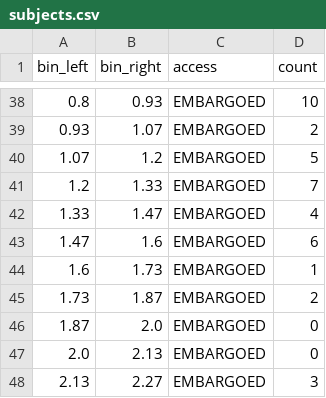
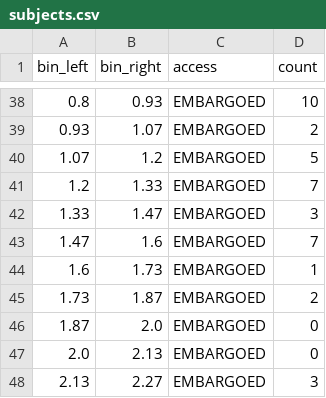
Before and after one commit to dandi/dandi-stats, a CSV file: data/subjects.csv, drawn as a sheet; only a part is shown, gaps mark what is left out.

```diff
--- a/data/subjects.csv
+++ b/data/subjects.csv
@@ -41,4 +41,4 @@ bin_left,bin_right,access,count
 1.2,1.33,EMBARGOED,7
-1.33,1.47,EMBARGOED,4
-1.47,1.6,EMBARGOED,6
+1.33,1.47,EMBARGOED,3
+1.47,1.6,EMBARGOED,7
 1.6,1.73,EMBARGOED,1
```
Also changed, not shown: data/timeseries.csv.
